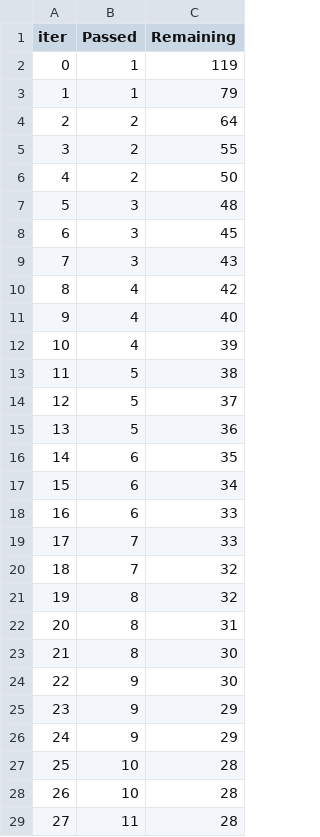
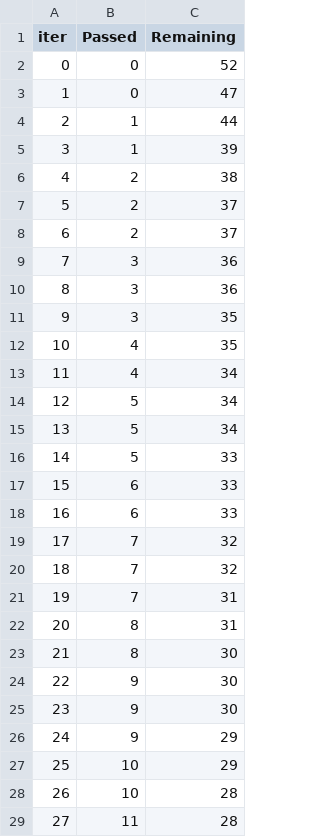
Before and after one commit to 11ashley111/mlproject15, a TSV file: catboost_info/time_left.tsv, drawn as a sheet; only a part is shown; the diff covers the shown part only.

```diff
--- a/catboost_info/time_left.tsv
+++ b/catboost_info/time_left.tsv
@@ -1,22 +1,22 @@
 iter	Passed	Remaining
-0	1	119
-1	1	79
-2	2	64
-3	2	55
-4	2	50
-5	3	48
-6	3	45
-7	3	43
-8	4	42
-9	4	40
-10	4	39
-11	5	38
-12	5	37
-13	5	36
-14	6	35
-15	6	34
+0	0	52
+1	0	47
+2	1	44
+3	1	39
+4	2	38
+5	2	37
+6	2	37
+7	3	36
+8	3	36
+9	3	35
+10	4	35
+11	4	34
+12	5	34
+13	5	34
+14	5	33
+15	6	33
 16	6	33
-17	7	33
+17	7	32
 18	7	32
-19	8	32
+19	7	31
 20	8	31
@@ -24,5 +24,5 @@ iter	Passed	Remaining
 22	9	30
-23	9	29
+23	9	30
 24	9	29
-25	10	28
+25	10	29
 26	10	28
```
Also changed, not shown: 87 edited cells elsewhere in this file, 2 other files.
